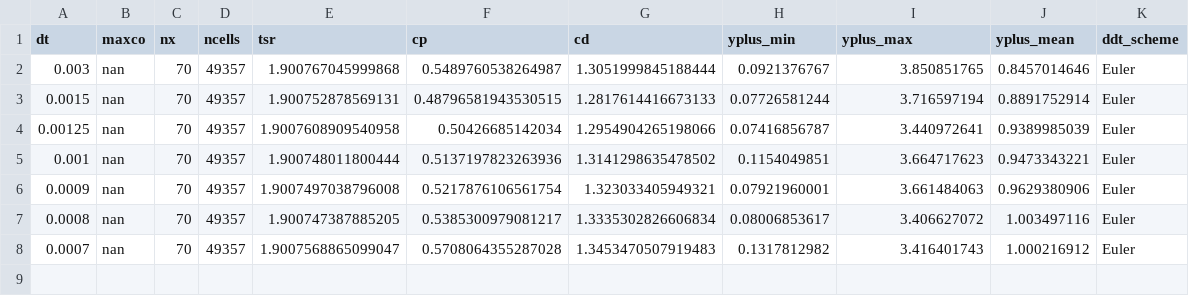
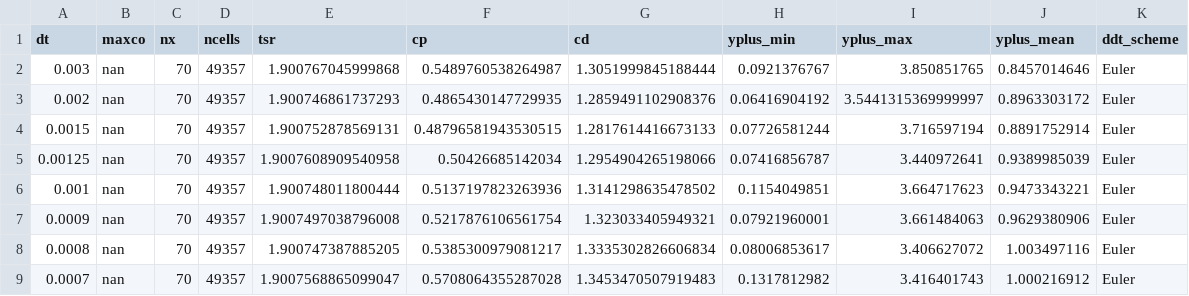
Before and after one commit to petebachant/UNH-RVAT-2D-OpenFOAM, a CSV file: processed/timestep_dep.csv, drawn as a sheet; the diff names each change by its address in the sheet, - before the commit and + after, or states it on an @@ line.

```diff
--- a/processed/timestep_dep.csv
+++ b/processed/timestep_dep.csv
+row 3: 0.002 | nan | 70 | 49357 | 1.900746861737293 | 0.4865430147729935 | 1.2859491102908376 | 0.06416904192 | 3.5441315369999997 | 0.8963303172 | Euler
```
Also changed, not shown: processed/all_perf.csv.
